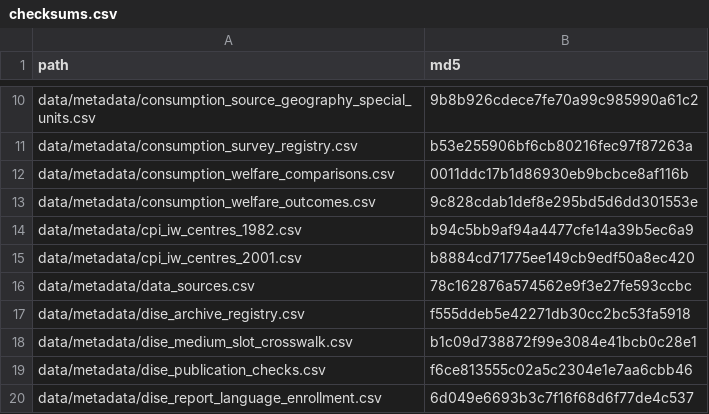
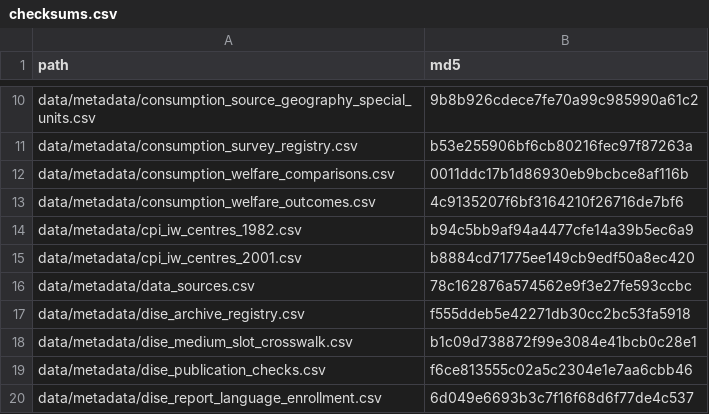
Before and after one commit to rishavbroy/emi-inequality-india, a CSV file: data/metadata/checksums.csv, drawn as a sheet; only a part is shown, gaps mark what is left out.

```diff
--- a/data/metadata/checksums.csv
+++ b/data/metadata/checksums.csv
@@ -12,3 +12,3 @@ data/metadata/consumption_survey_registry.csv,b53e255906bf6cb80216fec97f87263a
 data/metadata/consumption_welfare_comparisons.csv,0011ddc17b1d86930eb9bcbce8af116b
-data/metadata/consumption_welfare_outcomes.csv,9c828cdab1def8e295bd5d6dd301553e
+data/metadata/consumption_welfare_outcomes.csv,4c9135207f6bf3164210f26716de7bf6
 data/metadata/cpi_iw_centres_1982.csv,b94c5bb9af94a4477cfe14a39b5ec6a9
```
Also changed, not shown: data/metadata/consumption_welfare_outcomes.csv, 1 other file.
